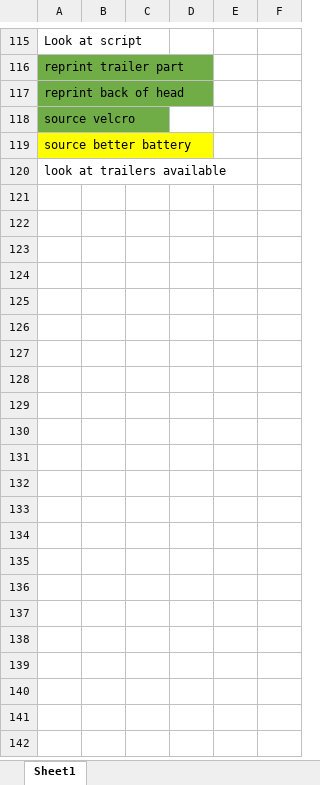
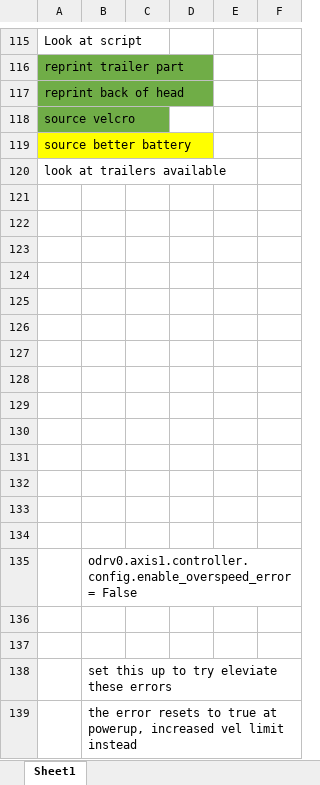
Before and after one commit to DaisyAdelaide/gitcobot, an Excel workbook: version1.0/Docs/Book1.xlsx, sheet Sheet1, drawn as a sheet; only a part is shown, gaps mark what is left out; values as stored, in another font and other column widths than the file's, no borders; charts and pictures not drawn; the diff names each change by its address in the sheet, - before the commit and + after, or states it on an @@ line.

```diff
--- a/version1.0/Docs/Book1.xlsx (sheet Sheet1)
+++ b/version1.0/Docs/Book1.xlsx (sheet Sheet1)
+row 121: (empty)
+row 122: (empty)
+row 123: (empty)
+row 124: (empty)
+row 125: (empty)
+row 126: (empty)
+row 127: (empty)
+row 128: (empty)
+row 129: (empty)
+row 130: (empty)
+row 131: (empty)
+row 132: (empty)
+row 133: (empty)
+row 134: (empty)
+row 135:  | odrv0.axis1.controller.config.enable_overspeed_error = False
+row 136: (empty)
+row 137: (empty)
+row 138:  | set this up to try eleviate these errors
+row 139:  | the error resets to true at powerup, increased vel limit instead
```
Also changed, not shown: charts or pictures, 1 other file.
